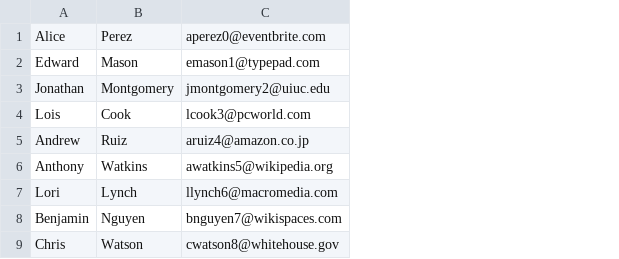
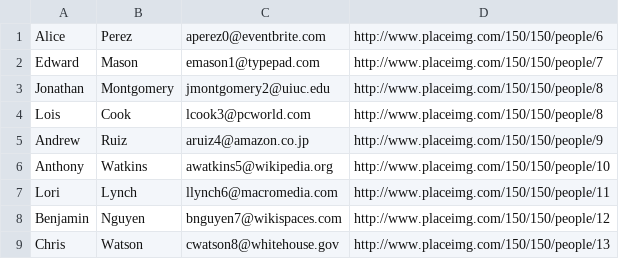
Before and after one commit to harishraisinghani/midterm, a CSV file: db/data/users.csv, drawn as a sheet; only a part is shown; the diff names each change by its address in the sheet, - before the commit and + after, or states it on an @@ line.

```diff
--- a/db/data/users.csv
+++ b/db/data/users.csv
+column D, rows 1-9: http://www.placeimg.com/150/150/people/6 | http://www.placeimg.com/150/150/people/7 | http://www.placeimg.com/150/150/people/8 | http://www.placeimg.com/150/150/people/8 | http://www.placeimg.com/150/150/people/9 | http://www.placeimg.com/150/150/people/10 | http://www.placeimg.com/150/150/people/11 | http://www.placeimg.com/150/150/people/12 | http://www.placeimg.com/150/150/people/13
```
Also changed, not shown: 3 other files.
